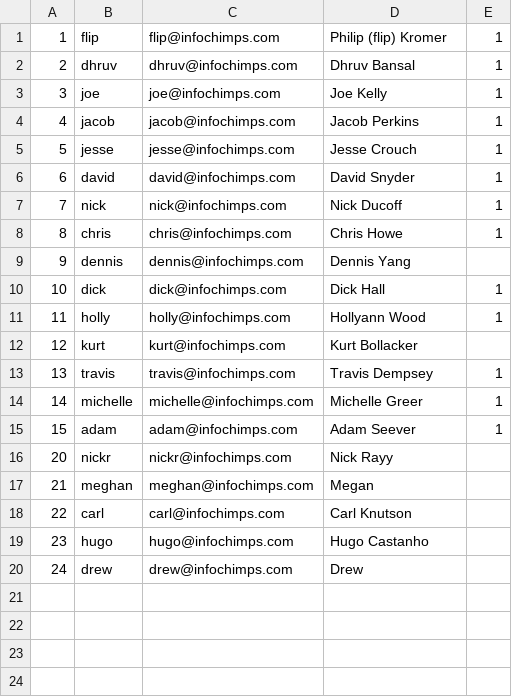
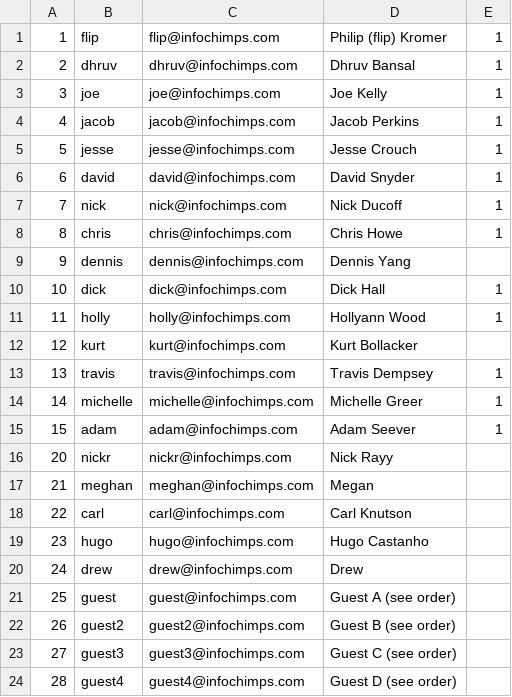
Before and after one commit to mrflip/lunchlady, a TSV file: db/seeds/users.tsv, drawn as a sheet.

Commit message:
made it slightly more apparent how to place an order for a visitor

```diff
--- a/db/seeds/users.tsv
+++ b/db/seeds/users.tsv
@@ -20 +20,5 @@
 24	drew        	drew@infochimps.com      	Drew                    	
+25	guest     	guest@infochimps.com    	Guest A (see order) 	
+26	guest2     	guest2@infochimps.com    	Guest B (see order) 	
+27	guest3     	guest3@infochimps.com    	Guest C (see order) 	
+28	guest4     	guest4@infochimps.com    	Guest D (see order) 	
```
Also changed, not shown: 8 other files.
